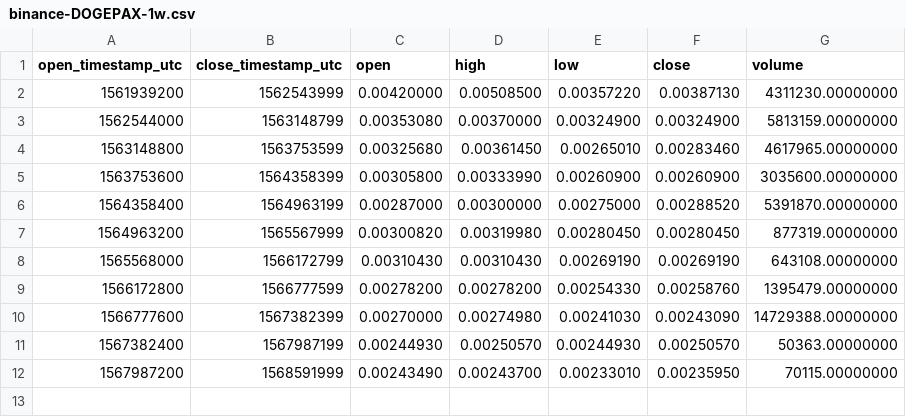
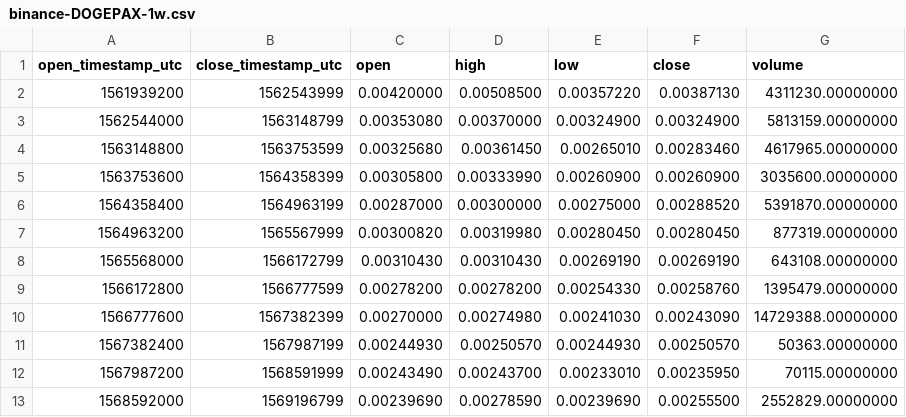
Before and after one commit to cryptobigbro/binance-DOGEPAX, a CSV file: binance-DOGEPAX-1w.csv, drawn as a sheet; the diff names each change by its address in the sheet, - before the commit and + after, or states it on an @@ line.

```diff
--- a/binance-DOGEPAX-1w.csv
+++ b/binance-DOGEPAX-1w.csv
+row 13: 1568592000 | 1569196799 | 0.00239690 | 0.00278590 | 0.00239690 | 0.00255500 | 2552829.00000000
```
Also changed, not shown: binance-DOGEPAX-1d.csv, binance-DOGEPAX-1h.csv.
